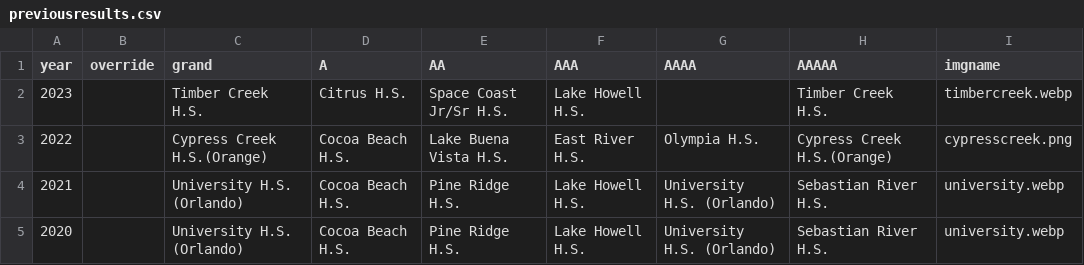
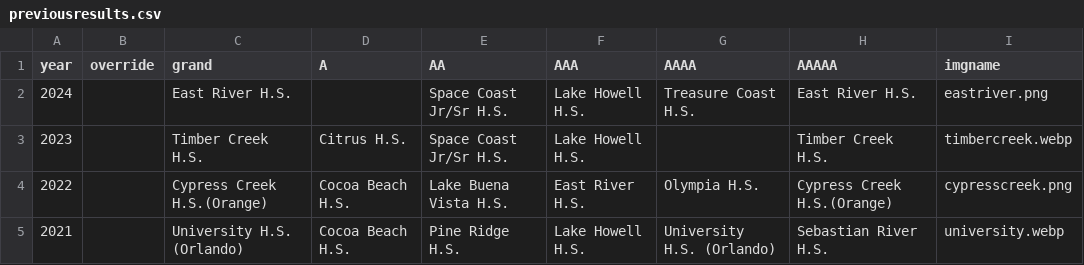
Before and after one commit to scicmihs/scicmihs.github.io, a CSV file: editme/previousresults.csv, drawn as a sheet; only a part is shown; the shorter side is filled out with more unchanged rows.

Commit message:
Update previousresults.csv

```diff
--- a/editme/previousresults.csv
+++ b/editme/previousresults.csv
@@ -1,2 +1,3 @@
 year,override,grand,A,AA,AAA,AAAA,AAAAA,imgname,,
+2024,,East River H.S.,,Space Coast Jr/Sr H.S.,Lake Howell H.S.,Treasure Coast H.S.,East River H.S.,eastriver.png,,
 2023,,Timber Creek H.S.,Citrus H.S.,Space Coast Jr/Sr H.S.,Lake Howell H.S.,,Timber Creek H.S.,timbercreek.webp,,
```
